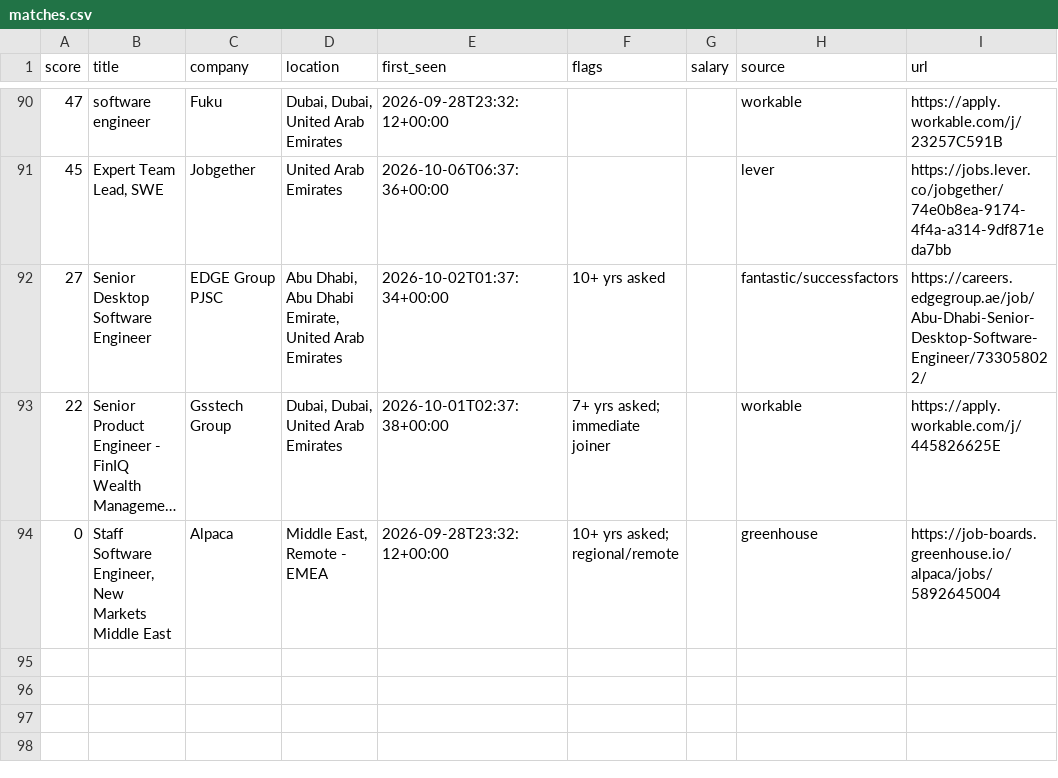
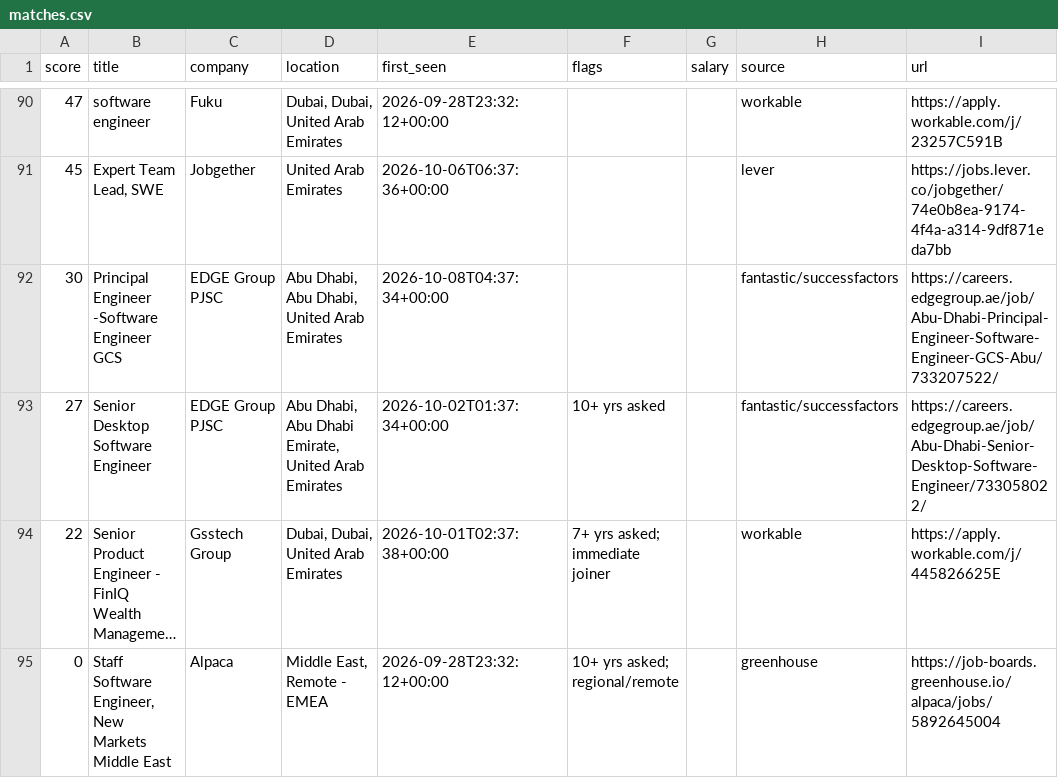
Before and after one commit to hafiz-hilalhumaid/uae-job-radar, a CSV file: data/matches.csv, drawn as a sheet; only a part is shown, gaps mark what is left out; long unchanged cells end in …; the diff names each change by its address in the sheet, - before the commit and + after, or states it on an @@ line.

```diff
--- a/data/matches.csv
+++ b/data/matches.csv
+row 92: 30 | Principal Engineer -Software Engineer GCS | EDGE Group PJSC | Abu Dhabi, Abu Dhabi, United Arab Emirates | 2026-10-08T04:37:34+00:00 |  |  | fantastic/successfactors | https://careers.edgegroup.ae/job/Abu-Dhabi-Principal-Engineer-Software-Engineer-GCS-Abu/733207522/
```
Also changed, not shown: 3 other files.
